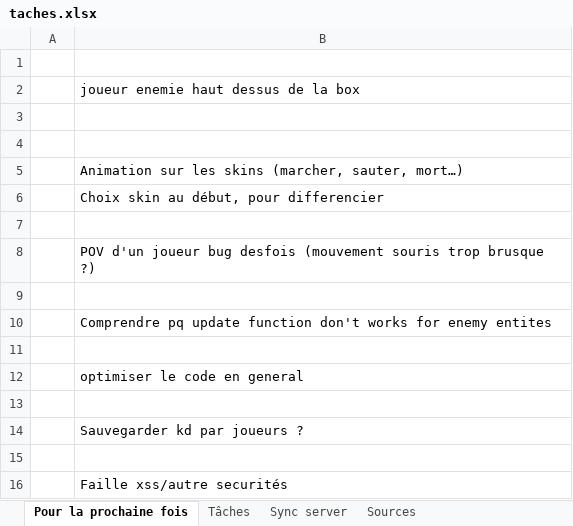
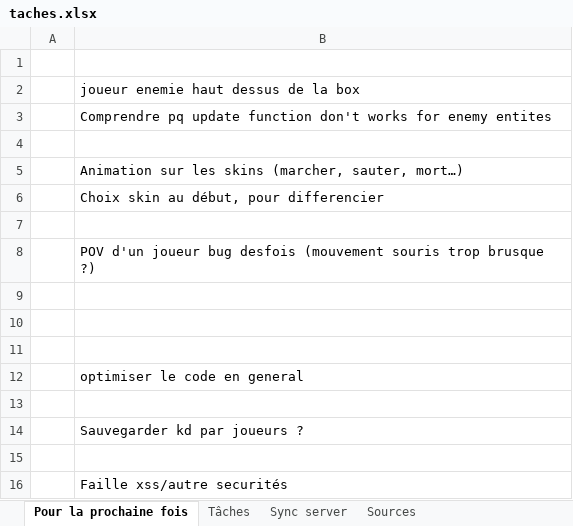
Before and after one commit to charl56/WebFps, an Excel workbook: taches.xlsx, sheet Pour la prochaine fois, drawn as a sheet; values as stored, in another font and other column widths than the file's, no borders; the diff names each change by its address in the sheet, - before the commit and + after, or states it on an @@ line.

```diff
--- a/taches.xlsx (sheet Pour la prochaine fois)
+++ b/taches.xlsx (sheet Pour la prochaine fois)
-B3: (empty)
+B3: Comprendre pq update function don't works for enemy entites
-B10: Comprendre pq update function don't works for enemy entites
+B10: (empty)
```
Also changed, not shown: 2 other files.
